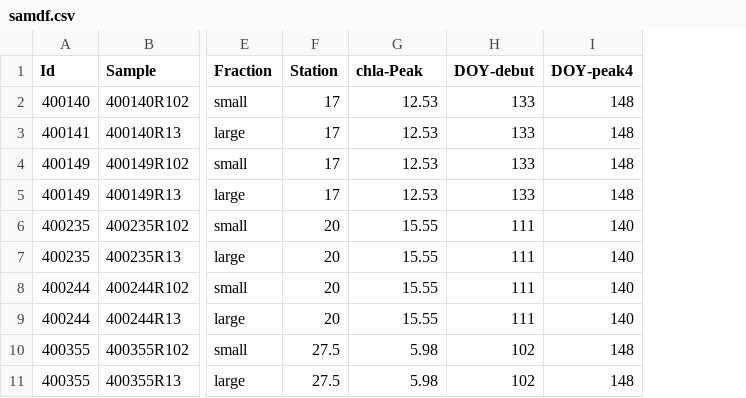
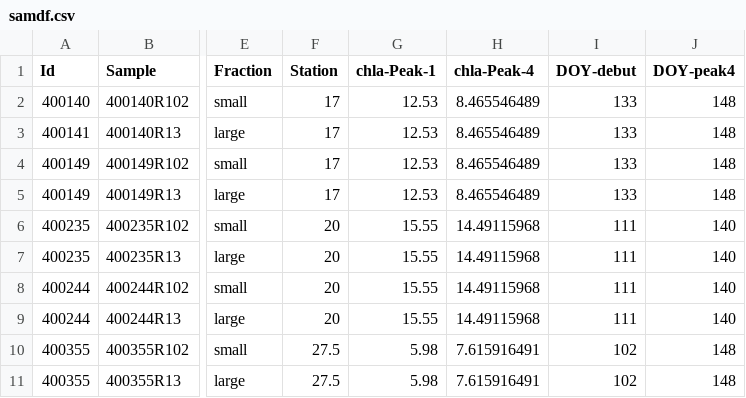
Before and after one commit to LaboMaranger/Protists, a CSV file: data/samdf.csv, drawn as a sheet; only a part is shown, gaps mark what is left out; the diff names each change by its address in the sheet, - before the commit and + after, or states it on an @@ line.

```diff
--- a/data/samdf.csv
+++ b/data/samdf.csv
+column H (chla-Peak-4), rows 2-11: 8.465546489 | 8.465546489 | 8.465546489 | 8.465546489 | 14.49115968 | 14.49115968 | 14.49115968 | 14.49115968 | 7.615916491 | 7.615916491
-G1: chla-Peak
+G1: chla-Peak-1
```
Also changed, not shown: 12 other files.
